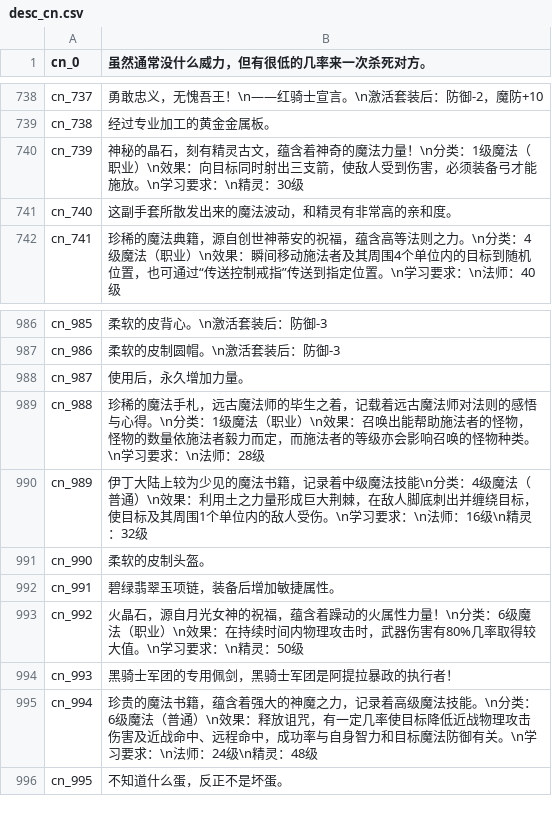
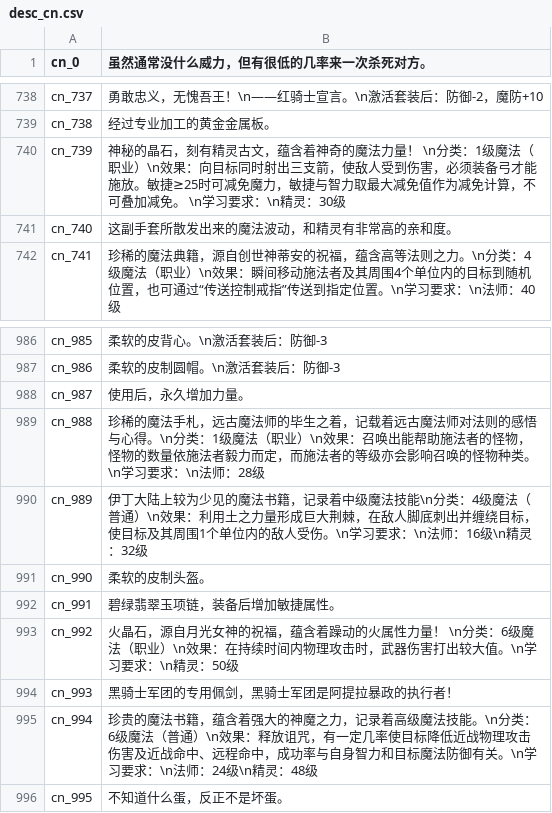
Before and after one commit to oberon-wu/teon-lang, a CSV file: desc/desc_cn.csv, drawn as a sheet; only a part is shown, gaps mark what is left out.

```diff
--- a/desc/desc_cn.csv
+++ b/desc/desc_cn.csv
@@ -739,3 +739,3 @@ cn_737,"勇敢忠义，无愧吾王！\n——红骑士宣言。\n激活套装
 cn_738,经过专业加工的黄金金属板。
-cn_739,"神秘的晶石，刻有精灵古文，蕴含着神奇的魔法力量！\n分类：1级魔法（职业）\n效果：向目标同时射出三支箭，使敌人受到伤害，必须装备弓才能施放。\n学习要求：\n精灵：30级"
+cn_739,"神秘的晶石，刻有精灵古文，蕴含着神奇的魔法力量！ \n分类：1级魔法（职业）\n效果：向目标同时射出三支箭，使敌人受到伤害，必须装备弓才能施放。敏捷≥25时可减免魔力，敏捷与智力取最大减免值作为减免计算，不可叠加减免。 \n学习要求：\n精灵：30级"
 cn_740,这副手套所散发出来的魔法波动，和精灵有非常高的亲和度。
@@ -992,3 +992,3 @@ cn_990,柔软的皮制头盔。
 cn_991,碧绿翡翠玉项链，装备后增加敏捷属性。
-cn_992,"火晶石，源自月光女神的祝福，蕴含着躁动的火属性力量！\n分类：6级魔法（职业）\n效果：在持续时间内物理攻击时，武器伤害有80%几率取得较大值。\n学习要求：\n精灵：50级"
+cn_992,"火晶石，源自月光女神的祝福，蕴含着躁动的火属性力量！ \n分类：6级魔法（职业）\n效果：在持续时间内物理攻击时，武器伤害打出较大值。\n学习要求：\n精灵：50级"
 cn_993,黑骑士军团的专用佩剑，黑骑士军团是阿提拉暴政的执行者！
```
Also changed, not shown: buff/buff_cn.csv, buff/buff_tw.csv, 3 other files.
